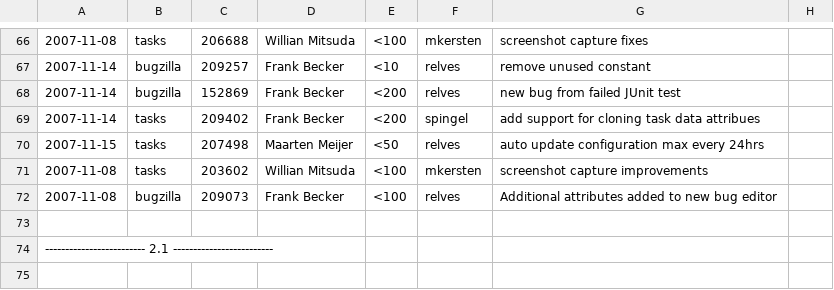
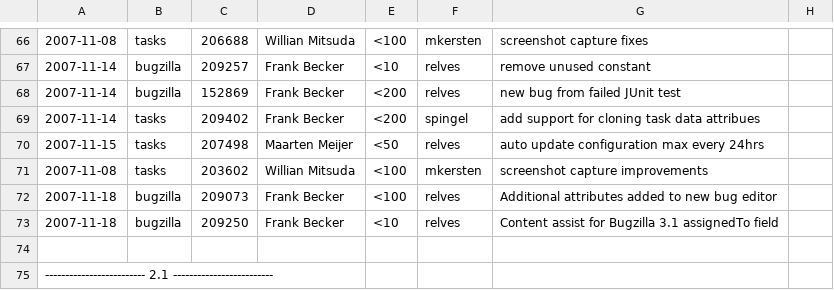
Before and after one commit to eclipse-mylyn/mylyn-website, a CSV file: doc/mylyn-iplog.csv, drawn as a sheet; only a part is shown, gaps mark what is left out; the shorter side is filled out with more unchanged rows; the diff names each change by its address in the sheet, - before the commit and + after, or states it on an @@ line.

Commit message:
NEW - bug 209250: [patch] Bugzilla 3.1 assignedTo did not have ContentProposalProvider https://bugs.eclipse.org/bugs/show_bug.cgi?id=209250

```diff
--- a/doc/mylyn-iplog.csv
+++ b/doc/mylyn-iplog.csv
-A72: 2007-11-08
+A72: 2007-11-18
+row 73: 2007-11-18 | bugzilla | 209250 | Frank Becker | <10 | relves | Content assist for Bugzilla 3.1 assignedTo field
```
